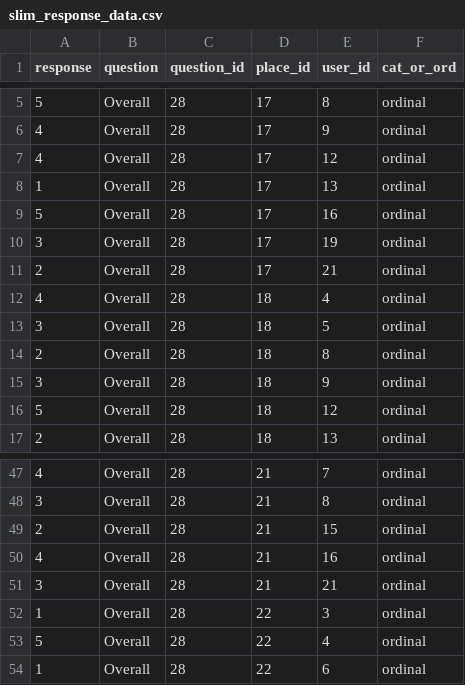
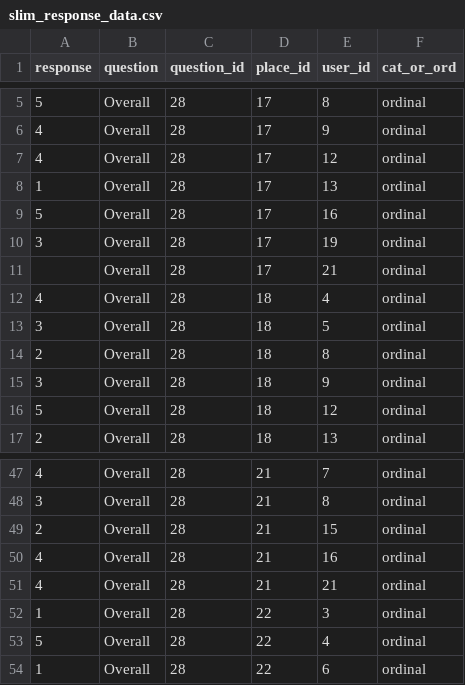
Before and after one commit to carjug/ada-capstone, a CSV file: lib/recommender/slim_response_data.csv, drawn as a sheet; only a part is shown, gaps mark what is left out.

Commit message:
WIP WIP WIP modal for updating a rating for a place

```diff
--- a/lib/recommender/slim_response_data.csv
+++ b/lib/recommender/slim_response_data.csv
@@ -10,3 +10,3 @@ response,question,question_id,place_id,user_id,cat_or_ord
 3,Overall,28,17,19,ordinal
-2,Overall,28,17,21,ordinal
+,Overall,28,17,21,ordinal
 4,Overall,28,18,4,ordinal
@@ -50,3 +50,3 @@ response,question,question_id,place_id,user_id,cat_or_ord
 4,Overall,28,21,16,ordinal
-3,Overall,28,21,21,ordinal
+4,Overall,28,21,21,ordinal
 1,Overall,28,22,3,ordinal
```
Also changed, not shown: 7 other files.
